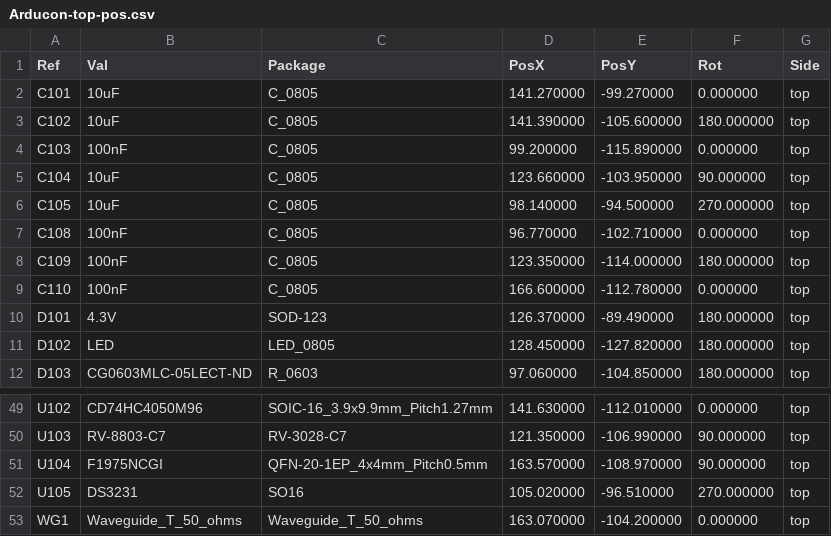
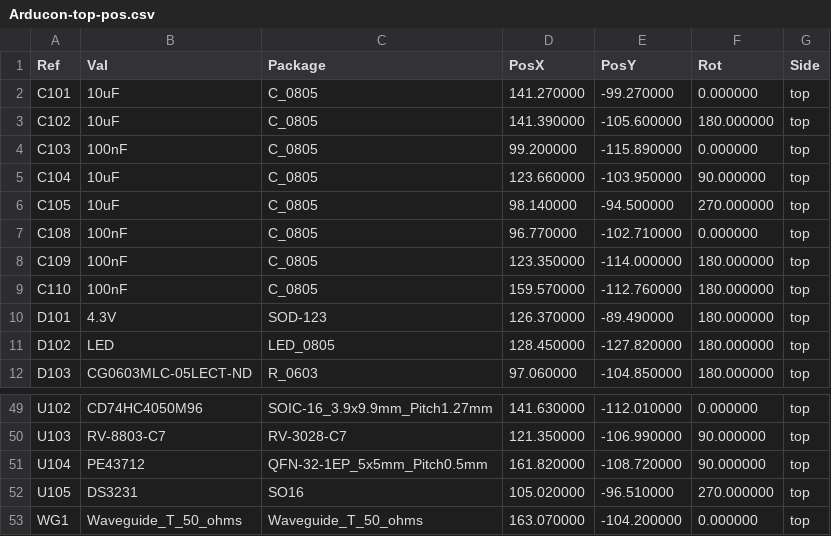
Before and after one commit to OpenARDF/Arducon, a CSV file: kicad/gerbers/Arducon-top-pos.csv, drawn as a sheet; only a part is shown, gaps mark what is left out.

Commit message:
Updated Gerbers
o Grounded unused input pins on PE43712
o Generated all new build files

```diff
--- a/kicad/gerbers/Arducon-top-pos.csv
+++ b/kicad/gerbers/Arducon-top-pos.csv
@@ -8,3 +8,3 @@ Ref,Val,Package,PosX,PosY,Rot,Side
 "C109","100nF","C_0805",123.350000,-114.000000,180.000000,top
-"C110","100nF","C_0805",166.600000,-112.780000,0.000000,top
+"C110","100nF","C_0805",159.570000,-112.760000,180.000000,top
 "D101","4.3V","SOD-123",126.370000,-89.490000,180.000000,top
@@ -50,3 +50,3 @@ Ref,Val,Package,PosX,PosY,Rot,Side
 "U103","RV-8803-C7","RV-3028-C7",121.350000,-106.990000,90.000000,top
-"U104","F1975NCGI","QFN-20-1EP_4x4mm_Pitch0.5mm",163.570000,-108.970000,90.000000,top
+"U104","PE43712","QFN-32-1EP_5x5mm_Pitch0.5mm",161.820000,-108.720000,90.000000,top
 "U105","DS3231","SO16",105.020000,-96.510000,270.000000,top
```
Also changed, not shown: 14 other files.
